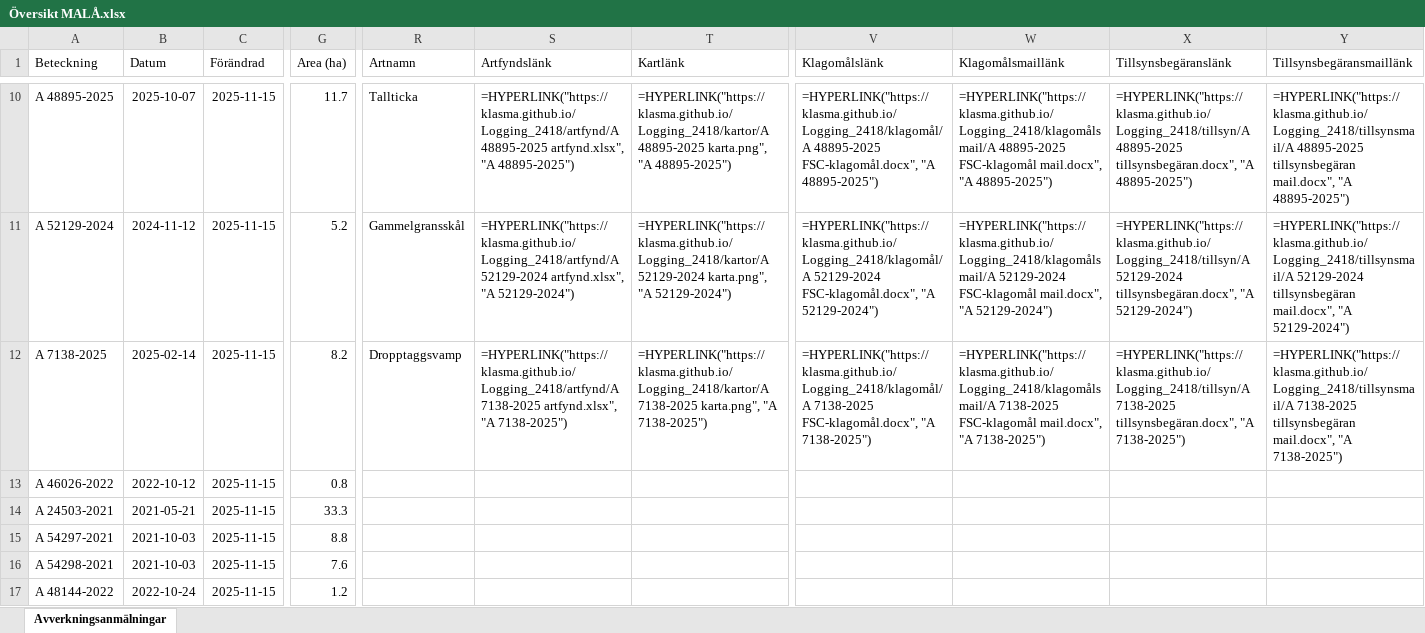
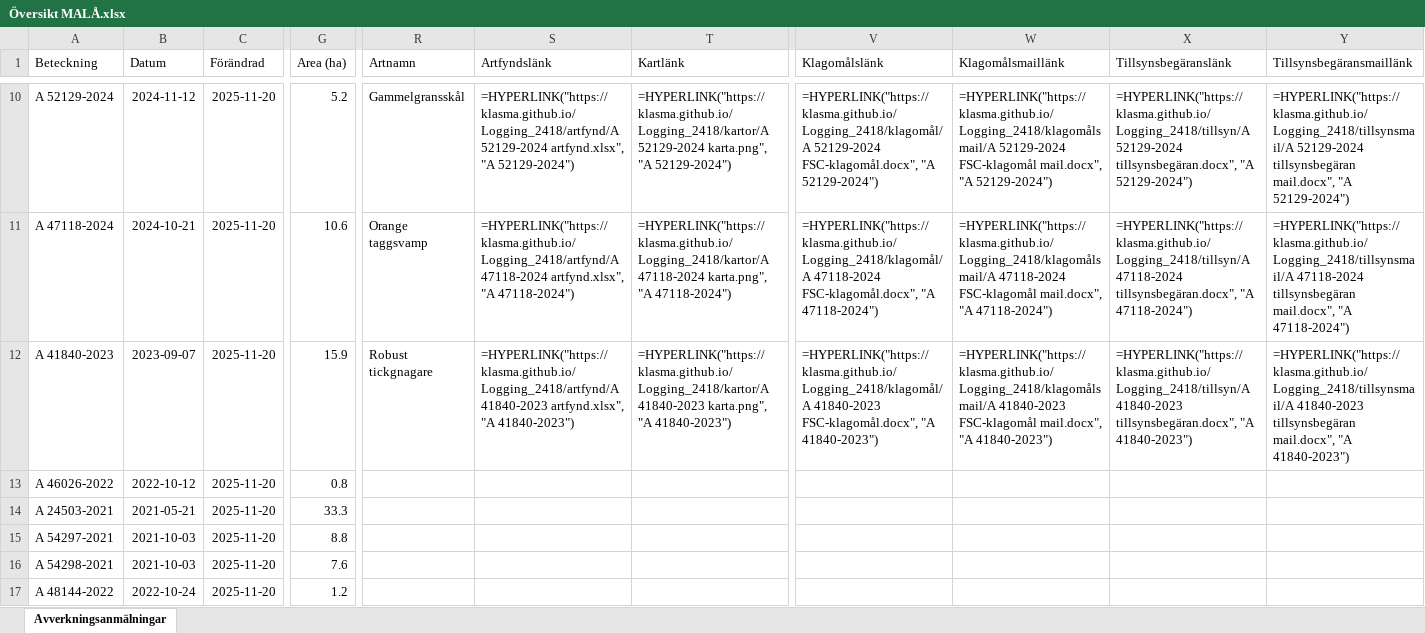
Before and after one commit to klasma/Logging_2418, an Excel workbook: Översikt MALÅ.xlsx, sheet Avverkningsanmälningar, drawn as a sheet; only a part is shown, gaps mark what is left out; values as stored, in another font and other column widths than the file's, no borders; formulas without a stored value are shown as written; the diff covers the shown part only; the diff names each change by its address in the sheet, - before the commit and + after, or states it on an @@ line.

```diff
--- a/Översikt MALÅ.xlsx (sheet Avverkningsanmälningar)
+++ b/Översikt MALÅ.xlsx (sheet Avverkningsanmälningar)
-A10 (Beteckning): A 48895-2025
+A10 (Beteckning): A 52129-2024
-B10 (Datum): 2025-10-07
+B10 (Datum): 2024-11-12
-C10:C17 (Förändrad): 2025-11-15
+C10:C17 (Förändrad): 2025-11-20
-G10 (Area (ha)): 11.7
+G10 (Area (ha)): 5.2
-R10 (Artnamn): Tallticka
+R10 (Artnamn): Gammelgransskål
-S10 (Artfyndslänk): =HYPERLINK("https://klasma.github.io/Logging_2418/artfynd/A 48895-2025 artfynd.xlsx", "A 48895-2025")
+S10 (Artfyndslänk): =HYPERLINK("https://klasma.github.io/Logging_2418/artfynd/A 52129-2024 artfynd.xlsx", "A 52129-2024")
-T10 (Kartlänk): =HYPERLINK("https://klasma.github.io/Logging_2418/kartor/A 48895-2025 karta.png", "A 48895-2025")
+T10 (Kartlänk): =HYPERLINK("https://klasma.github.io/Logging_2418/kartor/A 52129-2024 karta.png", "A 52129-2024")
-V10 (Klagomålslänk): =HYPERLINK("https://klasma.github.io/Logging_2418/klagomål/A 48895-2025 FSC-klagomål.docx", "A 48895-2025")
+V10 (Klagomålslänk): =HYPERLINK("https://klasma.github.io/Logging_2418/klagomål/A 52129-2024 FSC-klagomål.docx", "A 52129-2024")
-W10 (Klagomålsmaillänk): =HYPERLINK("https://klasma.github.io/Logging_2418/klagomålsmail/A 48895-2025 FSC-klagomål mail.docx", "A 48895-2025")
+W10 (Klagomålsmaillänk): =HYPERLINK("https://klasma.github.io/Logging_2418/klagomålsmail/A 52129-2024 FSC-klagomål mail.docx", "A 52129-2024")
-X10 (Tillsynsbegäranslänk): =HYPERLINK("https://klasma.github.io/Logging_2418/tillsyn/A 48895-2025 tillsynsbegäran.docx", "A 48895-2025")
+X10 (Tillsynsbegäranslänk): =HYPERLINK("https://klasma.github.io/Logging_2418/tillsyn/A 52129-2024 tillsynsbegäran.docx", "A 52129-2024")
-Y10 (Tillsynsbegäransmaillänk): =HYPERLINK("https://klasma.github.io/Logging_2418/tillsynsmail/A 48895-2025 tillsynsbegäran mail.docx", "A 48895-2025")
+Y10 (Tillsynsbegäransmaillänk): =HYPERLINK("https://klasma.github.io/Logging_2418/tillsynsmail/A 52129-2024 tillsynsbegäran mail.docx", "A 52129-2024")
-A11 (Beteckning): A 52129-2024
+A11 (Beteckning): A 47118-2024
-B11 (Datum): 2024-11-12
+B11 (Datum): 2024-10-21
-G11 (Area (ha)): 5.2
+G11 (Area (ha)): 10.6
-R11 (Artnamn): Gammelgransskål
+R11 (Artnamn): Orange taggsvamp
-S11 (Artfyndslänk): =HYPERLINK("https://klasma.github.io/Logging_2418/artfynd/A 52129-2024 artfynd.xlsx", "A 52129-2024")
+S11 (Artfyndslänk): =HYPERLINK("https://klasma.github.io/Logging_2418/artfynd/A 47118-2024 artfynd.xlsx", "A 47118-2024")
-T11 (Kartlänk): =HYPERLINK("https://klasma.github.io/Logging_2418/kartor/A 52129-2024 karta.png", "A 52129-2024")
+T11 (Kartlänk): =HYPERLINK("https://klasma.github.io/Logging_2418/kartor/A 47118-2024 karta.png", "A 47118-2024")
-V11 (Klagomålslänk): =HYPERLINK("https://klasma.github.io/Logging_2418/klagomål/A 52129-2024 FSC-klagomål.docx", "A 52129-2024")
+V11 (Klagomålslänk): =HYPERLINK("https://klasma.github.io/Logging_2418/klagomål/A 47118-2024 FSC-klagomål.docx", "A 47118-2024")
-W11 (Klagomålsmaillänk): =HYPERLINK("https://klasma.github.io/Logging_2418/klagomålsmail/A 52129-2024 FSC-klagomål mail.docx", "A 52129-2024")
+W11 (Klagomålsmaillänk): =HYPERLINK("https://klasma.github.io/Logging_2418/klagomålsmail/A 47118-2024 FSC-klagomål mail.docx", "A 47118-2024")
-X11 (Tillsynsbegäranslänk): =HYPERLINK("https://klasma.github.io/Logging_2418/tillsyn/A 52129-2024 tillsynsbegäran.docx", "A 52129-2024")
+X11 (Tillsynsbegäranslänk): =HYPERLINK("https://klasma.github.io/Logging_2418/tillsyn/A 47118-2024 tillsynsbegäran.docx", "A 47118-2024")
-Y11 (Tillsynsbegäransmaillänk): =HYPERLINK("https://klasma.github.io/Logging_2418/tillsynsmail/A 52129-2024 tillsynsbegäran mail.docx", "A 52129-2024")
+Y11 (Tillsynsbegäransmaillänk): =HYPERLINK("https://klasma.github.io/Logging_2418/tillsynsmail/A 47118-2024 tillsynsbegäran mail.docx", "A 47118-2024")
-A12 (Beteckning): A 7138-2025
+A12 (Beteckning): A 41840-2023
-B12 (Datum): 2025-02-14
+B12 (Datum): 2023-09-07
-G12 (Area (ha)): 8.2
+G12 (Area (ha)): 15.9
-R12 (Artnamn): Dropptaggsvamp
+R12 (Artnamn): Robust tickgnagare
-S12 (Artfyndslänk): =HYPERLINK("https://klasma.github.io/Logging_2418/artfynd/A 7138-2025 artfynd.xlsx", "A 7138-2025")
+S12 (Artfyndslänk): =HYPERLINK("https://klasma.github.io/Logging_2418/artfynd/A 41840-2023 artfynd.xlsx", "A 41840-2023")
-T12 (Kartlänk): =HYPERLINK("https://klasma.github.io/Logging_2418/kartor/A 7138-2025 karta.png", "A 7138-2025")
+T12 (Kartlänk): =HYPERLINK("https://klasma.github.io/Logging_2418/kartor/A 41840-2023 karta.png", "A 41840-2023")
-V12 (Klagomålslänk): =HYPERLINK("https://klasma.github.io/Logging_2418/klagomål/A 7138-2025 FSC-klagomål.docx", "A 7138-2025")
+V12 (Klagomålslänk): =HYPERLINK("https://klasma.github.io/Logging_2418/klagomål/A 41840-2023 FSC-klagomål.docx", "A 41840-2023")
-W12 (Klagomålsmaillänk): =HYPERLINK("https://klasma.github.io/Logging_2418/klagomålsmail/A 7138-2025 FSC-klagomål mail.docx", "A 7138-2025")
+W12 (Klagomålsmaillänk): =HYPERLINK("https://klasma.github.io/Logging_2418/klagomålsmail/A 41840-2023 FSC-klagomål mail.docx", "A 41840-2023")
-X12 (Tillsynsbegäranslänk): =HYPERLINK("https://klasma.github.io/Logging_2418/tillsyn/A 7138-2025 tillsynsbegäran.docx", "A 7138-2025")
+X12 (Tillsynsbegäranslänk): =HYPERLINK("https://klasma.github.io/Logging_2418/tillsyn/A 41840-2023 tillsynsbegäran.docx", "A 41840-2023")
-Y12 (Tillsynsbegäransmaillänk): =HYPERLINK("https://klasma.github.io/Logging_2418/tillsynsmail/A 7138-2025 tillsynsbegäran mail.docx", "A 7138-2025")
+Y12 (Tillsynsbegäransmaillänk): =HYPERLINK("https://klasma.github.io/Logging_2418/tillsynsmail/A 41840-2023 tillsynsbegäran mail.docx", "A 41840-2023")
```
Also changed, not shown: 1655 edited cells elsewhere in this sheet, artfynd/A 41330-2024 artfynd.xlsx, artfynd/A 41840-2023 artfynd.xlsx, 54 other files.
